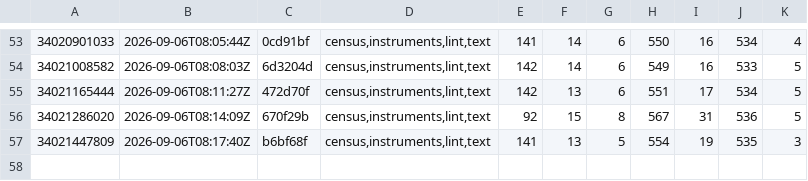
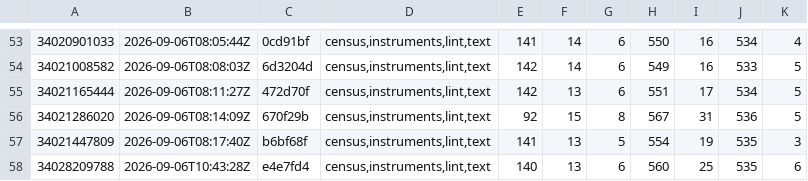
Before and after one commit to Jhongwe1/router-customFW, a TSV file: tools/ci-suite-cost.tsv, drawn as a sheet; only a part is shown, gaps mark what is left out; the diff names each change by its address in the sheet, - before the commit and + after, or states it on an @@ line.

```diff
--- a/tools/ci-suite-cost.tsv
+++ b/tools/ci-suite-cost.tsv
+row 58: 34028209788 | 2026-09-06T10:43:28Z | e4e7fd4 | census,instruments,lint,text | 140 | 13 | 6 | 560 | 25 | 535 | 6
```
Also changed, not shown: 2 other files.
